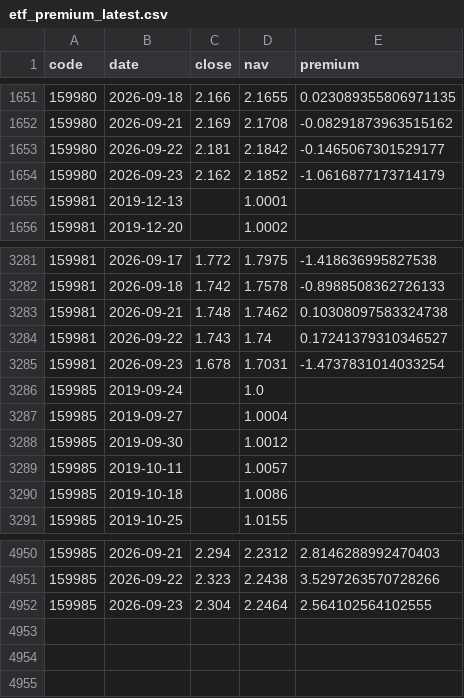
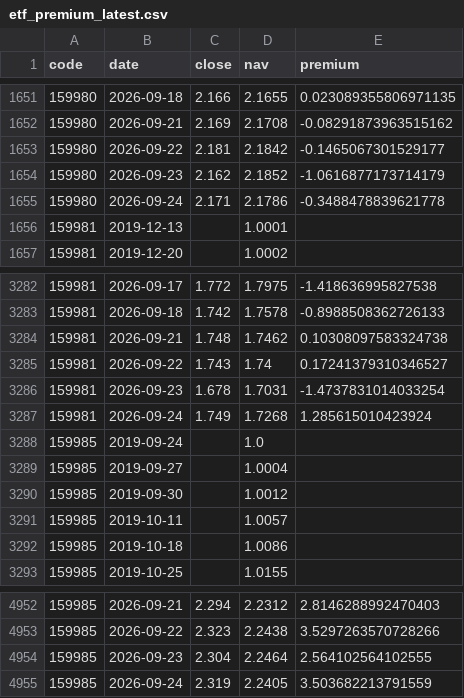
Before and after one commit to Jerry-HONK/futures-data, a CSV file: data/etf_premium_latest.csv, drawn as a sheet; only a part is shown, gaps mark what is left out.

```diff
--- a/data/etf_premium_latest.csv
+++ b/data/etf_premium_latest.csv
@@ -1654,2 +1654,3 @@ code,date,close,nav,premium
 159980,2026-09-23,2.162,2.1852,-1.0616877173714179
+159980,2026-09-24,2.171,2.1786,-0.3488478839621778
 159981,2019-12-13,,1.0001,
@@ -3285,2 +3286,3 @@ code,date,close,nav,premium
 159981,2026-09-23,1.678,1.7031,-1.4737831014033254
+159981,2026-09-24,1.749,1.7268,1.285615010423924
 159985,2019-09-24,,1.0,
@@ -4952 +4954,2 @@ code,date,close,nav,premium
 159985,2026-09-23,2.304,2.2464,2.564102564102555
+159985,2026-09-24,2.319,2.2405,3.503682213791559
```
Also changed, not shown: data/signals_ledger.csv, 3 other files.
